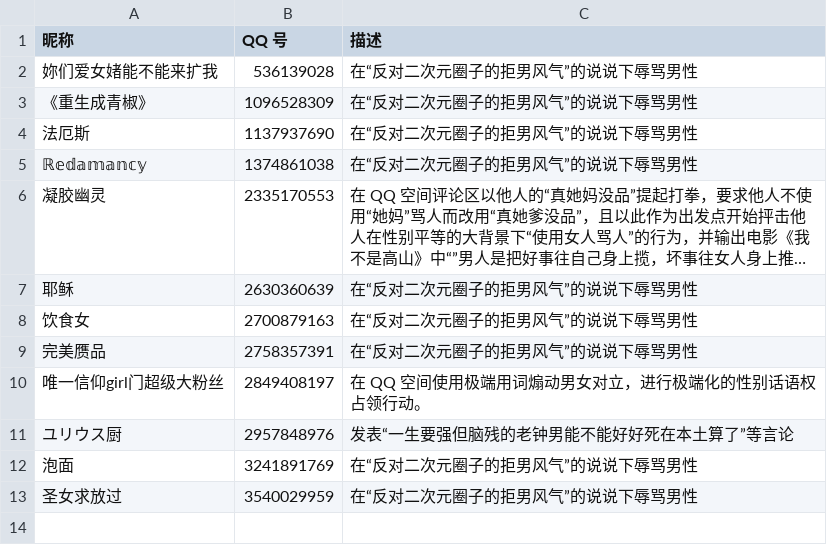
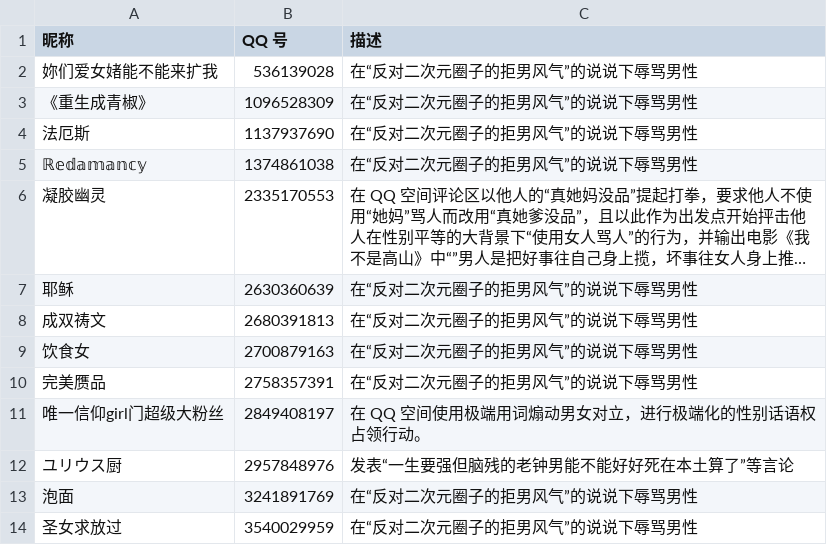
Before and after one commit to blacklisting/qq, a CSV file: 女拳.csv, drawn as a sheet; long unchanged cells end in …; the diff names each change by its address in the sheet, - before the commit and + after, or states it on an @@ line.

Commit message:
Update with a comment just seen.

```diff
--- a/女拳.csv
+++ b/女拳.csv
+row 8: 成双祷文 | 2680391813 | 在“反对二次元圈子的拒男风气”的说说下辱骂男性
```
